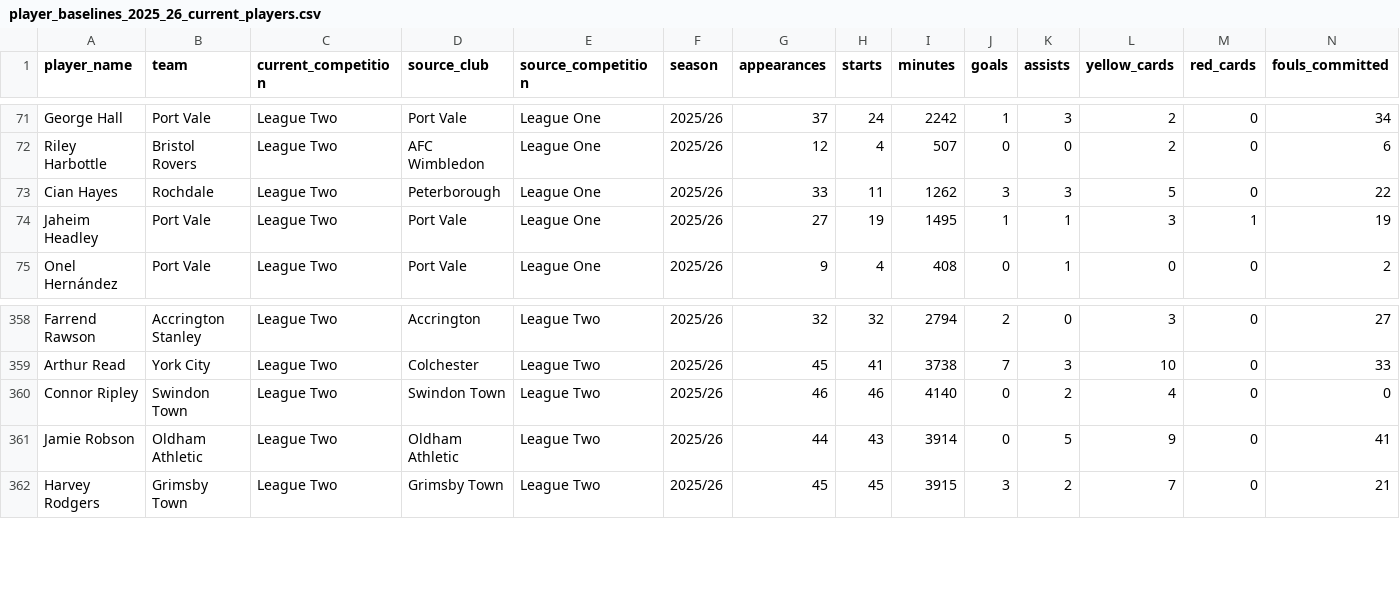
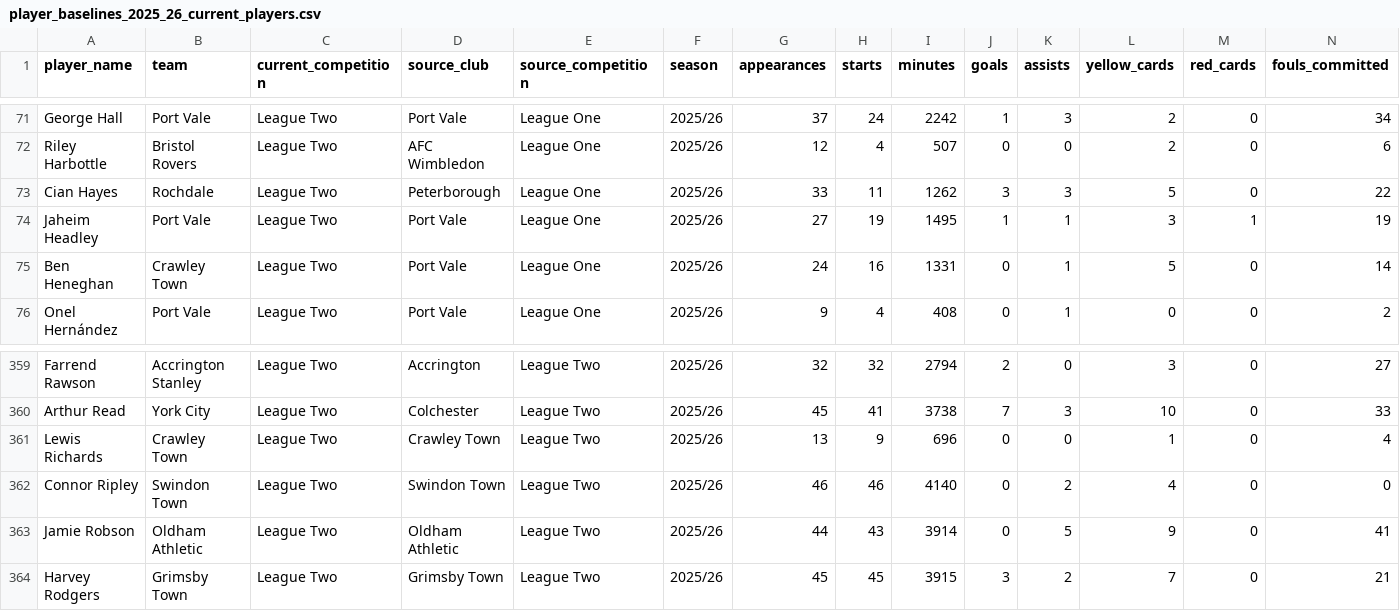
Before and after one commit to blineth/footballcards, a CSV file: data/league-two/player_baselines_2025_26_current_players.csv, drawn as a sheet; only a part is shown, gaps mark what is left out; rows hold the shown columns only; the diff names each change by its address in the sheet, - before the commit and + after, or states it on an @@ line.

```diff
--- a/data/league-two/player_baselines_2025_26_current_players.csv
+++ b/data/league-two/player_baselines_2025_26_current_players.csv
+row 75: Ben Heneghan | Crawley Town | League Two | Port Vale | League One | 2025/26 | 24 | 16 | 1331 | 0 | 1 | 5 | 0 | 14
+row 361: Lewis Richards | Crawley Town | League Two | Crawley Town | League Two | 2025/26 | 13 | 9 | 696 | 0 | 0 | 1 | 0 | 4
```
Also changed, not shown: data/league-two/player_baselines.csv, 3 other files.
